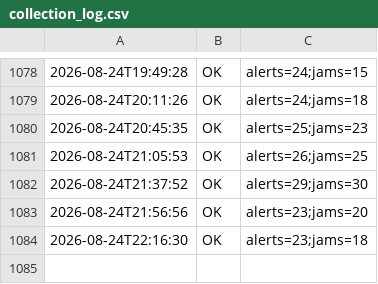
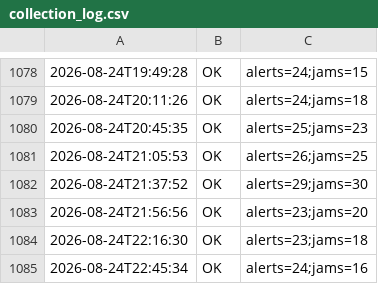
Before and after one commit to mobilidadepalmas/painel-mobilidade-palmas, a CSV file: scripts/waze/processed/collection_log.csv, drawn as a sheet; only a part is shown, gaps mark what is left out.

```diff
--- a/scripts/waze/processed/collection_log.csv
+++ b/scripts/waze/processed/collection_log.csv
@@ -1084 +1084,2 @@
 2026-08-24T22:16:30,OK,alerts=23;jams=18
+2026-08-24T22:45:34,OK,alerts=24;jams=16
```
Also changed, not shown: scripts/waze/processed/traffic_view.csv, 3 other files.
